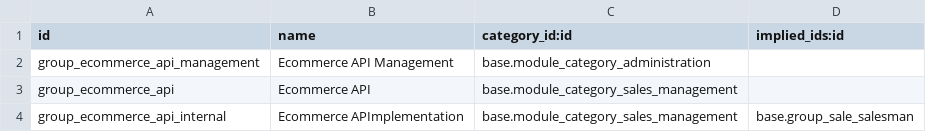
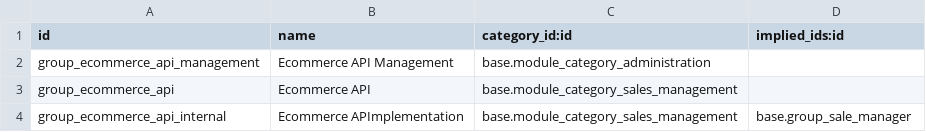
Before and after one commit to OCA/e-commerce, a CSV file: ecommerce_webservice/security/res.groups.csv, drawn as a sheet.

Commit message:
[FIX] api: internal uid should be able to create partner and SO
This must be tuned: group should probably not inherit from
Sales Manager but rather define explicitly all required access rights.

```diff
--- a/ecommerce_webservice/security/res.groups.csv
+++ b/ecommerce_webservice/security/res.groups.csv
@@ -3,2 +3,2 @@ group_ecommerce_api_management,Ecommerce API Management,base.module_category_adm
 group_ecommerce_api,Ecommerce API,base.module_category_sales_management,
-group_ecommerce_api_internal,Ecommerce APImplementation,base.module_category_sales_management,base.group_sale_salesman
+group_ecommerce_api_internal,Ecommerce APImplementation,base.module_category_sales_management,base.group_sale_manager
```
Also changed, not shown: 1 other file.
